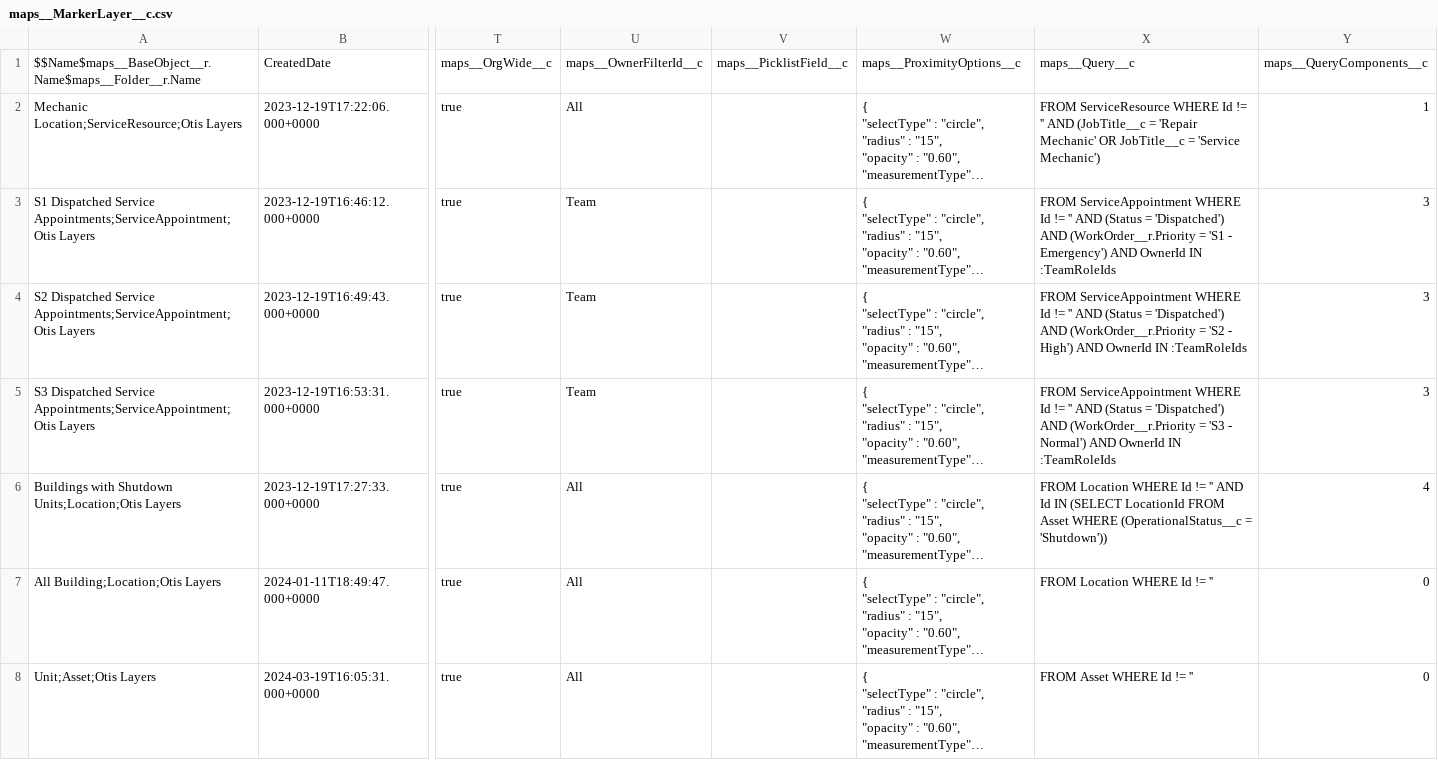
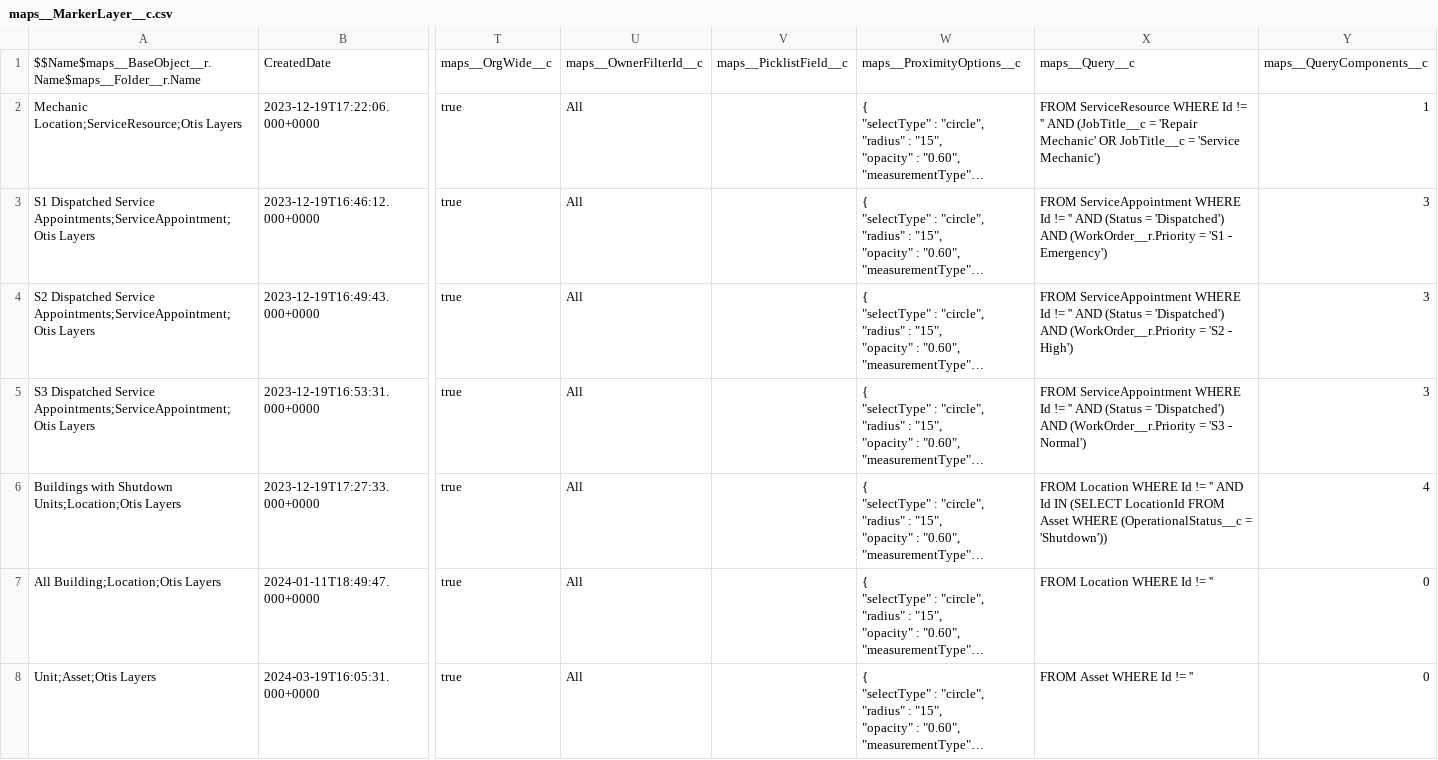
Before and after one commit to rohitjaiswalotis/OTIS1, a CSV file: modules/fs-unpackaged/install/after/06-collection-maps/04-dataSFDMU-maps/maps__MarkerLayer__c.csv, drawn as a sheet; only a part is shown, gaps mark what is left out; long unchanged cells end in …; the diff names each change by its address in the sheet, - before the commit and + after, or states it on an @@ line.

Commit message:
Platform: Post install - update maps filter for SA to all.

```diff
--- a/modules/fs-unpackaged/install/after/06-collection-maps/04-dataSFDMU-maps/maps__MarkerLayer__c.csv
+++ b/modules/fs-unpackaged/install/after/06-collection-maps/04-dataSFDMU-maps/maps__MarkerLayer__c.csv
-U3:U5: Team
+U3:U5: All
-X3: …- Emergency') AND OwnerId IN :TeamRoleIds
+X3: …- Emergency')
-X4: …- High') AND OwnerId IN :TeamRoleIds
+X4: …- High')
-X5: …- Normal') AND OwnerId IN :TeamRoleIds
+X5: …- Normal')
```
Also changed, not shown: 1 other file.
